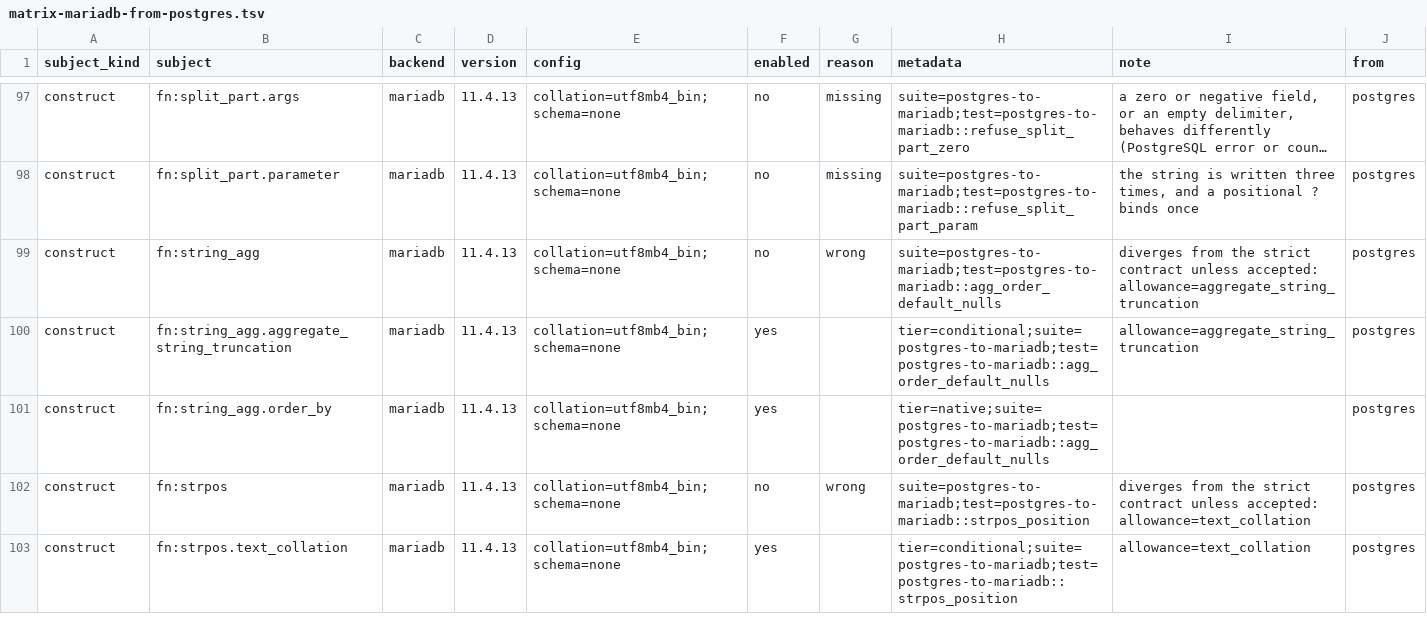
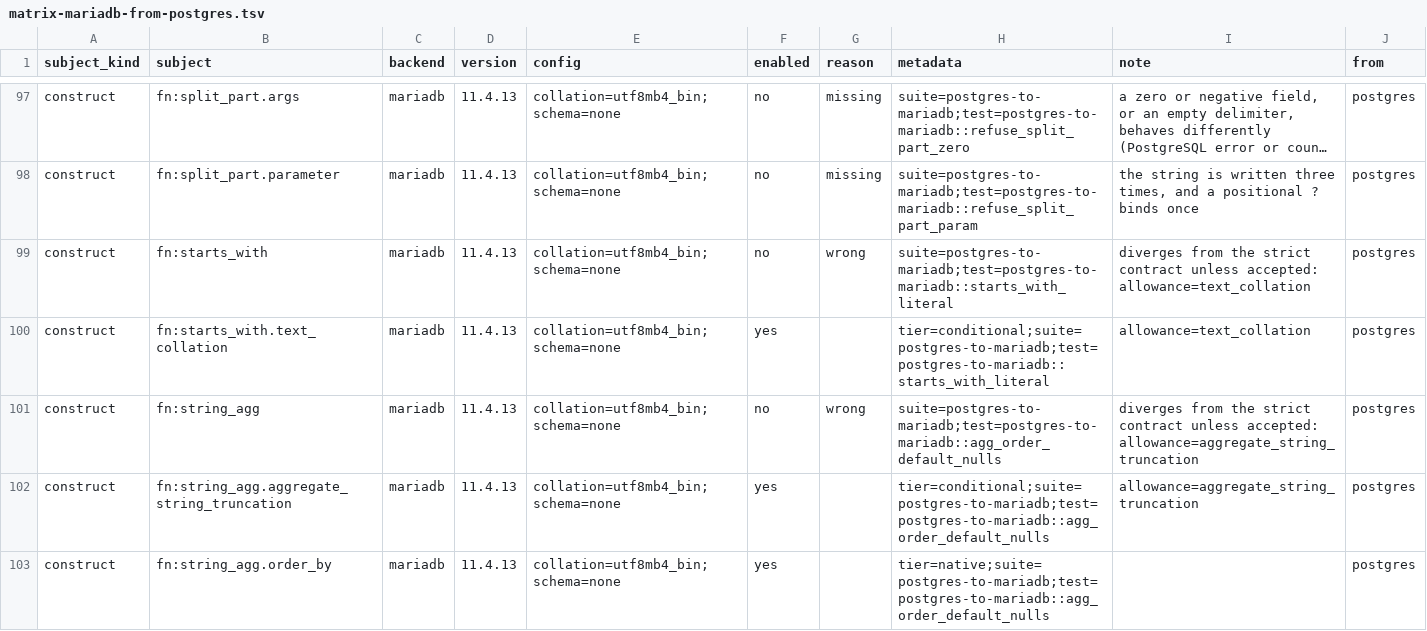
Before and after one commit to ThinkersJournal/unisql, a TSV file: crates/unisql-dialect-mysql/matrix-mariadb-from-postgres.tsv, drawn as a sheet; only a part is shown, gaps mark what is left out; the shorter side is filled out with more unchanged rows; long unchanged cells end in …; the diff names each change by its address in the sheet, - before the commit and + after, or states it on an @@ line.

```diff
--- a/crates/unisql-dialect-mysql/matrix-mariadb-from-postgres.tsv
+++ b/crates/unisql-dialect-mysql/matrix-mariadb-from-postgres.tsv
+row 99: construct | fn:starts_with | mariadb | 11.4.13 | collation=utf8mb4_bin;schema=none | no | wrong | suite=postgres-to-mariadb;test=postgres-to-mariadb::starts_with_literal | diverges from the strict contract unless accepted: allowance=text_collation | postgres
+row 100: construct | fn:starts_with.text_collation | mariadb | 11.4.13 | collation=utf8mb4_bin;schema=none | yes |  | tier=conditional;suite=postgres-to-mariadb;test=postgres-to-mariadb::starts_with_literal | allowance=text_collation | postgres
```
Also changed, not shown: crates/unisql-dialect-mysql/matrix-mysql-from-postgres.tsv, docs/LEAF-CONTRACTS.tsv, 4 other files.
